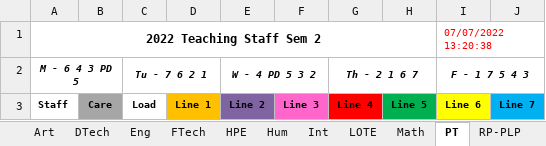
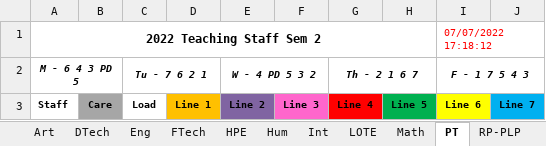
Before and after one commit to MrEldridge22/timetabling, an Excel workbook: Subject Allocations.xlsx, sheet PT, drawn as a sheet; values as stored, in another font and other column widths than the file's, no borders; the diff names each change by its address in the sheet, - before the commit and + after, or states it on an @@ line.

```diff
--- a/Subject Allocations.xlsx (sheet PT)
+++ b/Subject Allocations.xlsx (sheet PT)
-I1: 07/07/2022 13:20:38
+I1: 07/07/2022 17:18:12
```
Also changed, not shown: sheet All Staff, sheet Eng, sheet HPE, sheet RP-PLP, sheet Math, sheet Art, 9 more sheets, 7 other files.
